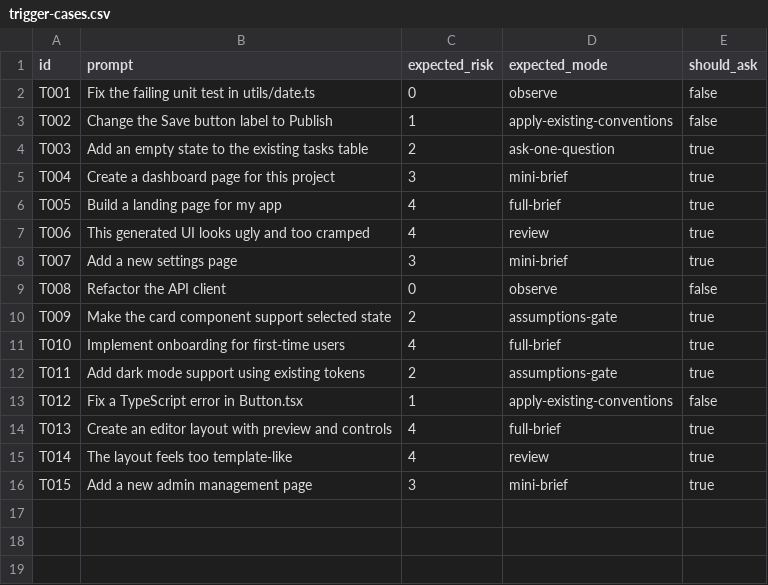
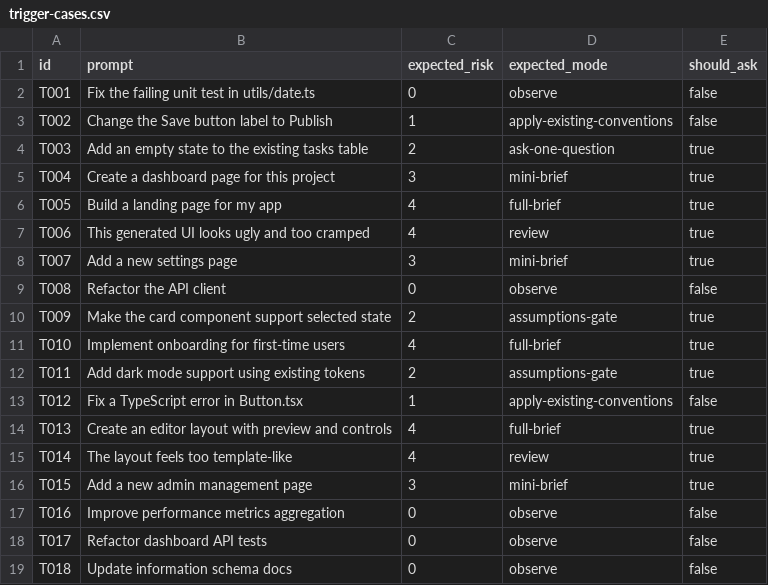
Before and after one commit to princeAndRose/ui-ux-compass, a CSV file: evals/trigger-cases.csv, drawn as a sheet.

```diff
--- a/evals/trigger-cases.csv
+++ b/evals/trigger-cases.csv
@@ -16 +16,4 @@ T014,"The layout feels too template-like",4,review,true
 T015,"Add a new admin management page",3,mini-brief,true
+T016,"Improve performance metrics aggregation",0,observe,false
+T017,"Refactor dashboard API tests",0,observe,false
+T018,"Update information schema docs",0,observe,false
```
Also changed, not shown: 9 other files.
